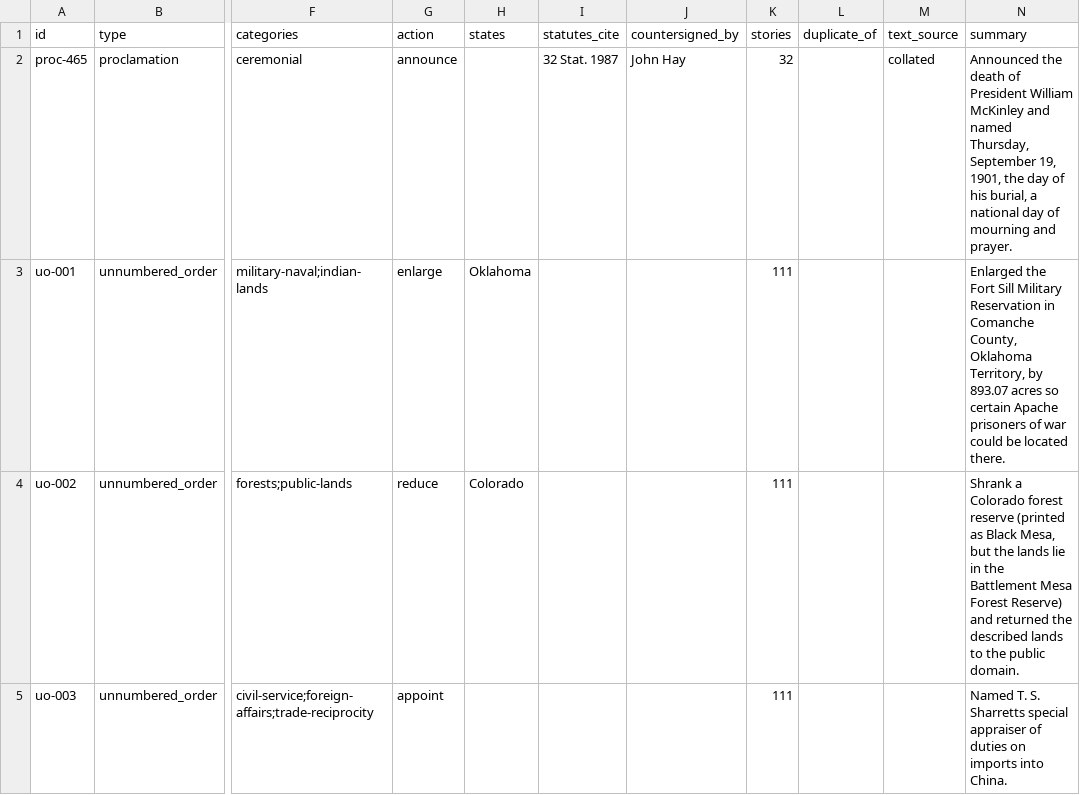
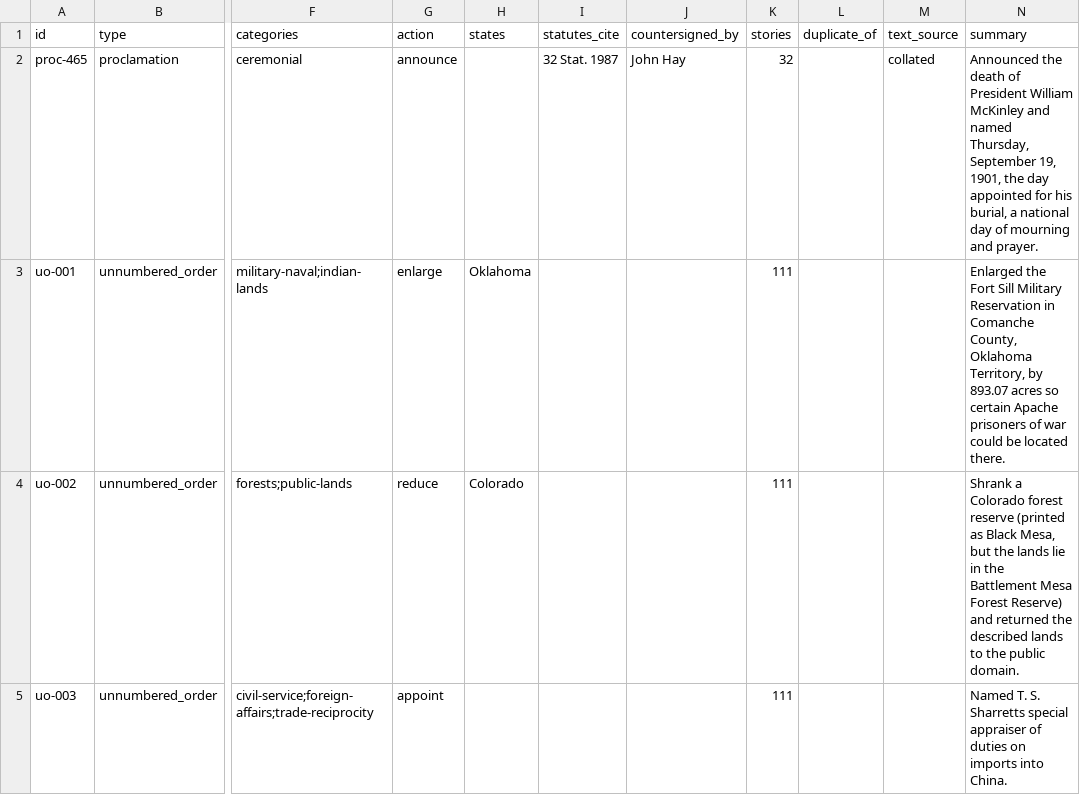
Before and after one commit to Theodore-Roosevelt-Presidential-Library/ExecutiveActions, a CSV file: data/documents.csv, drawn as a sheet; only a part is shown, gaps mark what is left out; the diff names each change by its address in the sheet, - before the commit and + after, or states it on an @@ line.

```diff
--- a/data/documents.csv
+++ b/data/documents.csv
-N2 (summary): …the day of his burial,…
+N2 (summary): …the day appointed for his burial,…
```
Also changed, not shown: 4 other files.
